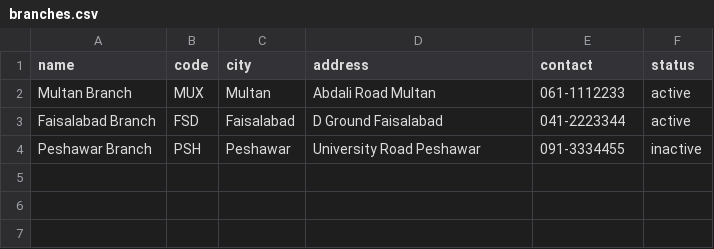
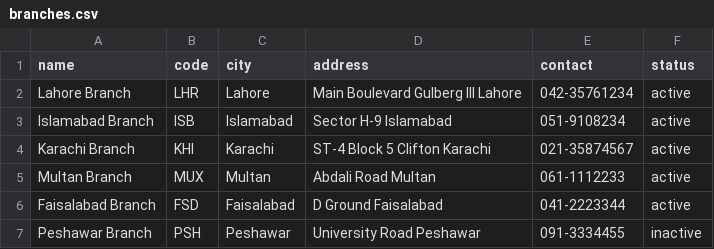
Before and after one commit to m-ahmad-butt/cega-web, a CSV file: files/branches.csv, drawn as a sheet; the diff names each change by its address in the sheet, - before the commit and + after, or states it on an @@ line.

```diff
--- a/files/branches.csv
+++ b/files/branches.csv
+row 2: Lahore Branch | LHR | Lahore | Main Boulevard Gulberg III Lahore | 042-35761234 | active
+row 3: Islamabad Branch | ISB | Islamabad | Sector H-9 Islamabad | 051-9108234 | active
+row 4: Karachi Branch | KHI | Karachi | ST-4 Block 5 Clifton Karachi | 021-35874567 | active
```
Also changed, not shown: files/students.csv, 1 other file.
